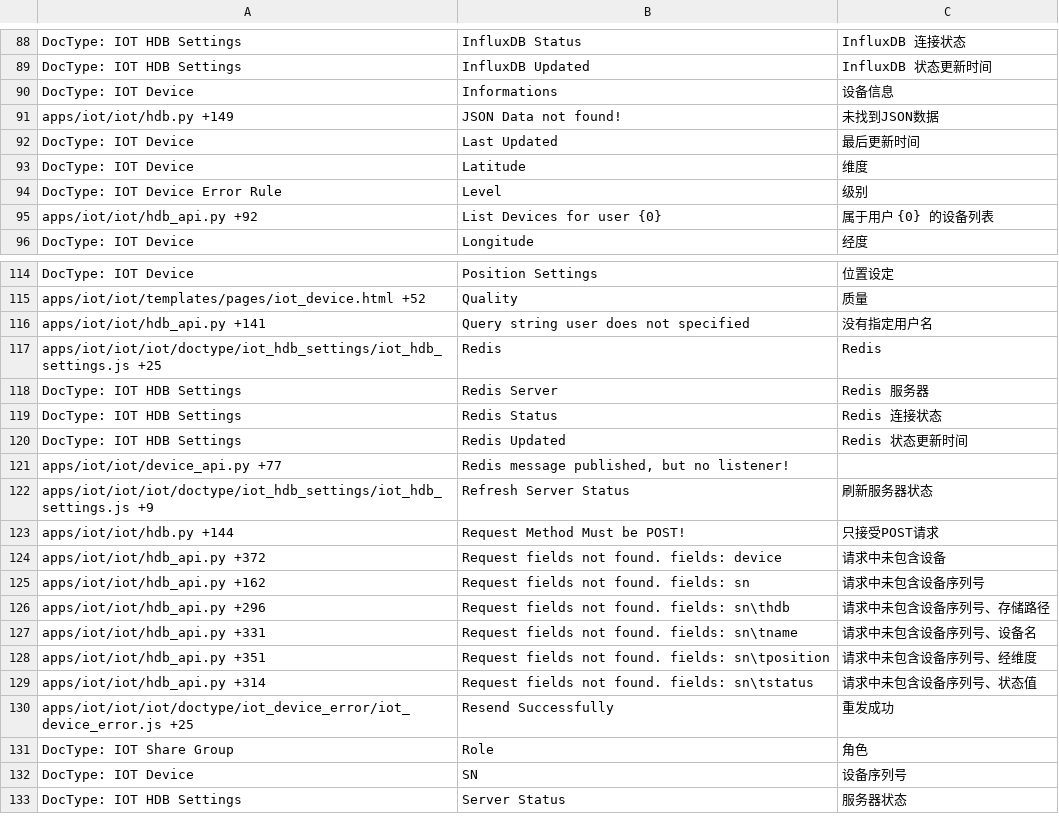
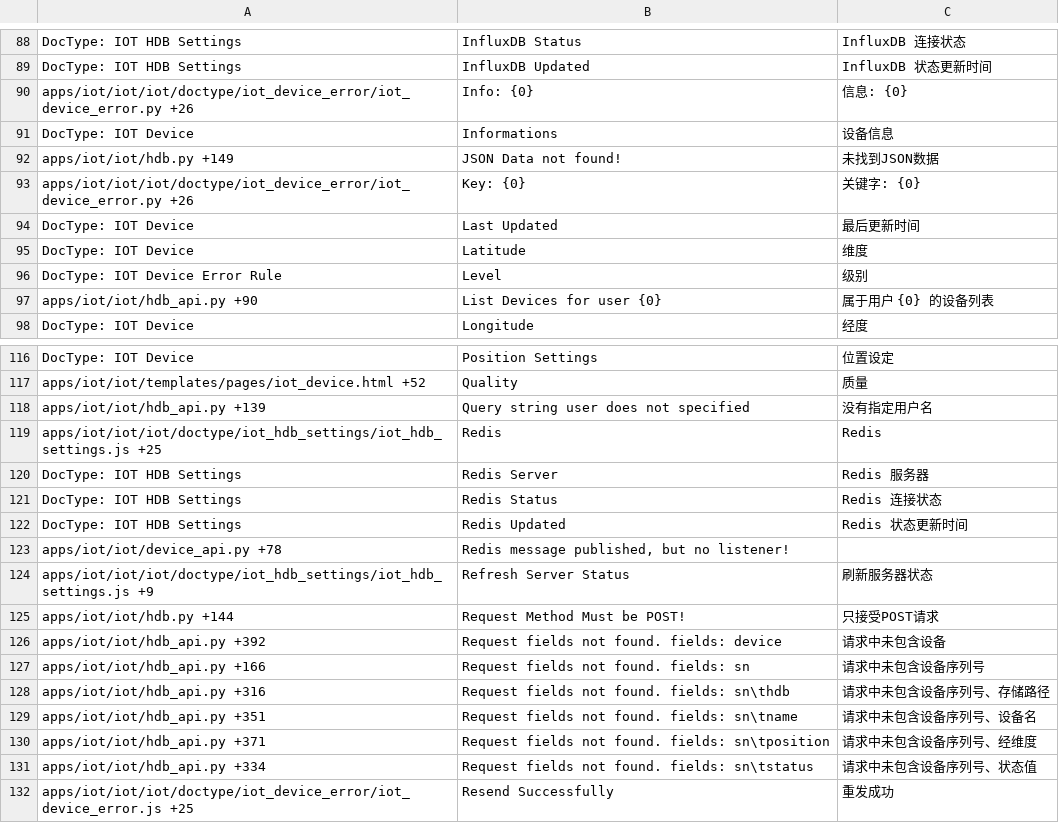
Before and after one commit to srdgame/frappe_iot, a CSV file: iot/translations/zh.csv, drawn as a sheet; only a part is shown, gaps mark what is left out; the shorter side is filled out with more unchanged rows; the diff covers the shown part only.

```diff
--- a/iot/translations/zh.csv
+++ b/iot/translations/zh.csv
@@ -89,4 +89,6 @@ DocType: IOT HDB Settings,InfluxDB Status,InfluxDB 连接状态
 DocType: IOT HDB Settings,InfluxDB Updated,InfluxDB 状态更新时间
+apps/iot/iot/iot/doctype/iot_device_error/iot_device_error.py +26,Info: {0},信息: {0}
 DocType: IOT Device,Informations,设备信息
 apps/iot/iot/hdb.py +149,JSON Data not found!,未找到JSON数据
+apps/iot/iot/iot/doctype/iot_device_error/iot_device_error.py +26,Key: {0},关键字: {0}
 DocType: IOT Device,Last Updated,最后更新时间
@@ -94,3 +96,3 @@ DocType: IOT Device,Latitude,维度
 DocType: IOT Device Error Rule,Level,级别
-apps/iot/iot/hdb_api.py +92,List Devices for user {0},属于用户 {0} 的设备列表
+apps/iot/iot/hdb_api.py +90,List Devices for user {0},属于用户 {0} 的设备列表
 DocType: IOT Device,Longitude,经度
@@ -115,3 +117,3 @@ DocType: IOT Device,Position Settings,位置设定
 apps/iot/iot/templates/pages/iot_device.html +52,Quality,质量
-apps/iot/iot/hdb_api.py +141,Query string user does not specified,没有指定用户名
+apps/iot/iot/hdb_api.py +139,Query string user does not specified,没有指定用户名
 apps/iot/iot/iot/doctype/iot_hdb_settings/iot_hdb_settings.js +25,Redis,Redis
@@ -120,11 +122,11 @@ DocType: IOT HDB Settings,Redis Status,Redis 连接状态
 DocType: IOT HDB Settings,Redis Updated,Redis 状态更新时间
-apps/iot/iot/device_api.py +77,"Redis message published, but no listener!",
+apps/iot/iot/device_api.py +78,"Redis message published, but no listener!",
 apps/iot/iot/iot/doctype/iot_hdb_settings/iot_hdb_settings.js +9,Refresh Server Status,刷新服务器状态
 apps/iot/iot/hdb.py +144,Request Method Must be POST!,只接受POST请求
-apps/iot/iot/hdb_api.py +372,Request fields not found. fields: device,请求中未包含设备
-apps/iot/iot/hdb_api.py +162,Request fields not found. fields: sn,请求中未包含设备序列号
-apps/iot/iot/hdb_api.py +296,Request fields not found. fields: sn\thdb,请求中未包含设备序列号、存储路径
-apps/iot/iot/hdb_api.py +331,Request fields not found. fields: sn\tname,请求中未包含设备序列号、设备名
-apps/iot/iot/hdb_api.py +351,Request fields not found. fields: sn\tposition,请求中未包含设备序列号、经维度
-apps/iot/iot/hdb_api.py +314,Request fields not found. fields: sn\tstatus,请求中未包含设备序列号、状态值
+apps/iot/iot/hdb_api.py +392,Request fields not found. fields: device,请求中未包含设备
+apps/iot/iot/hdb_api.py +166,Request fields not found. fields: sn,请求中未包含设备序列号
+apps/iot/iot/hdb_api.py +316,Request fields not found. fields: sn\thdb,请求中未包含设备序列号、存储路径
+apps/iot/iot/hdb_api.py +351,Request fields not found. fields: sn\tname,请求中未包含设备序列号、设备名
+apps/iot/iot/hdb_api.py +371,Request fields not found. fields: sn\tposition,请求中未包含设备序列号、经维度
+apps/iot/iot/hdb_api.py +334,Request fields not found. fields: sn\tstatus,请求中未包含设备序列号、状态值
 apps/iot/iot/iot/doctype/iot_device_error/iot_device_error.js +25,Resend Successfully,重发成功
```
Also changed, not shown: 12 edited cells elsewhere in this file, iot/translations/en-US.csv.
